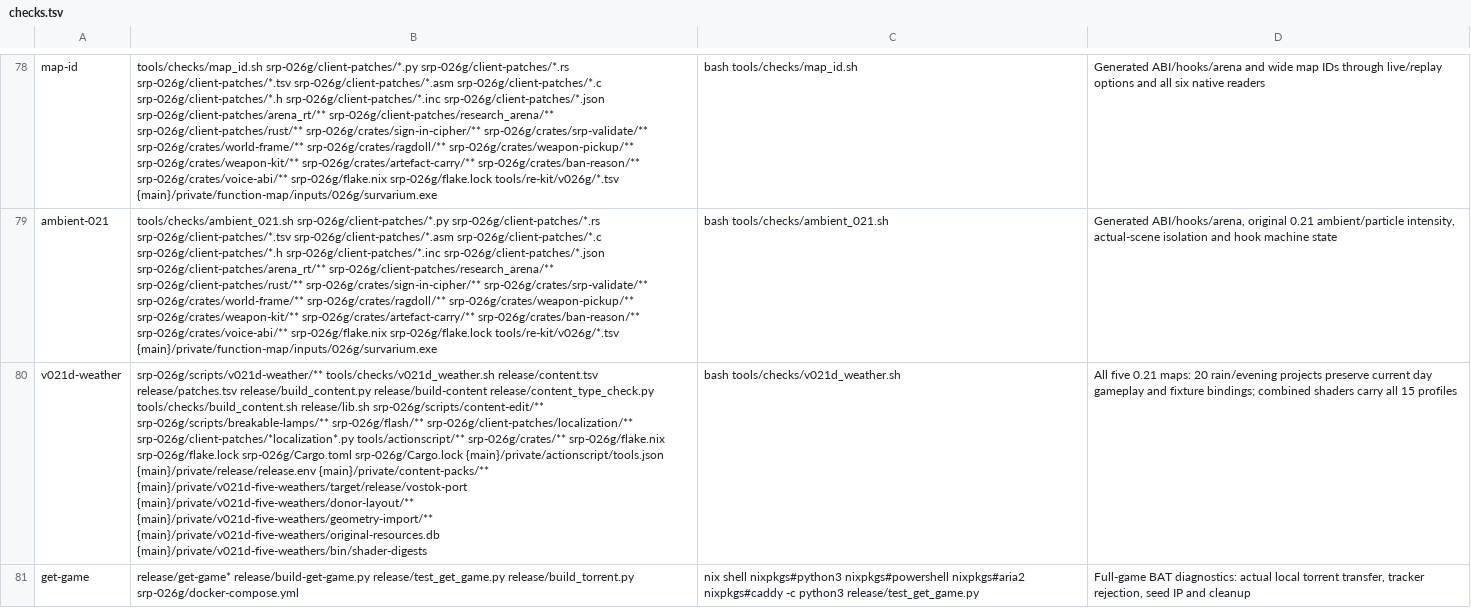
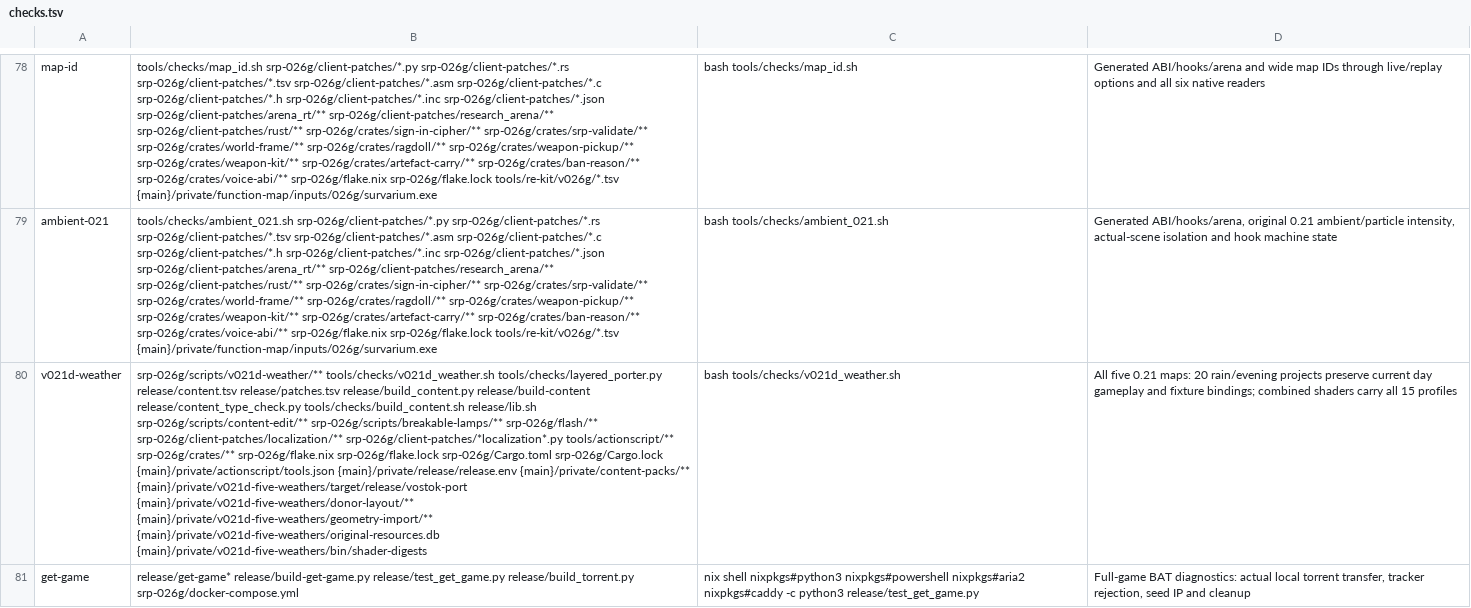
Before and after one commit to srp-survarium/skhid-srp, a TSV file: tools/checks.tsv, drawn as a sheet; only a part is shown, gaps mark what is left out; the diff names each change by its address in the sheet, - before the commit and + after, or states it on an @@ line.

Commit message:
Chemical Plant v0.21: the anomaly's green haze, and the weather check over released content
maps-021d-chemical@2 and maps-021d-chemical-weathers@2: the anomaly's fx/level_4_anomaly/
radial_smoke is 0.21d's own effect with both its emitters (0.26 dropped the green one), so
the toxic moss has its haze; the smoke materials of v021d-chemical-materials-1.json are now
the ones drawn. The weather projects differ from @1 only there.

tools/check v021d-weather read 0.21 files from the candidate patch alone, which since revision
66 holds only what changed; tools/checks/layered_porter.py reads a candidate's resource through
to the offered patches and stock, as the game mounts them.

The note settles what the first comparison left open: the indoor sun was 0.21d's own stale
shadow map (fresh 0.21d shots match the port), the rain liquid and roof metal match now, and
the water's reflection is a renderer difference shared by every ported map.

```diff
--- a/tools/checks.tsv
+++ b/tools/checks.tsv
-B80: srp-026g/scripts/v021d-weather/** tools/checks/v021d_weather.sh release/content.tsv release/patches.tsv…
+B80: srp-026g/scripts/v021d-weather/** tools/checks/v021d_weather.sh tools/checks/layered_porter.py release/content.tsv release/patches.tsv…
```
Also changed, not shown: release/content.tsv, 3 other files.
